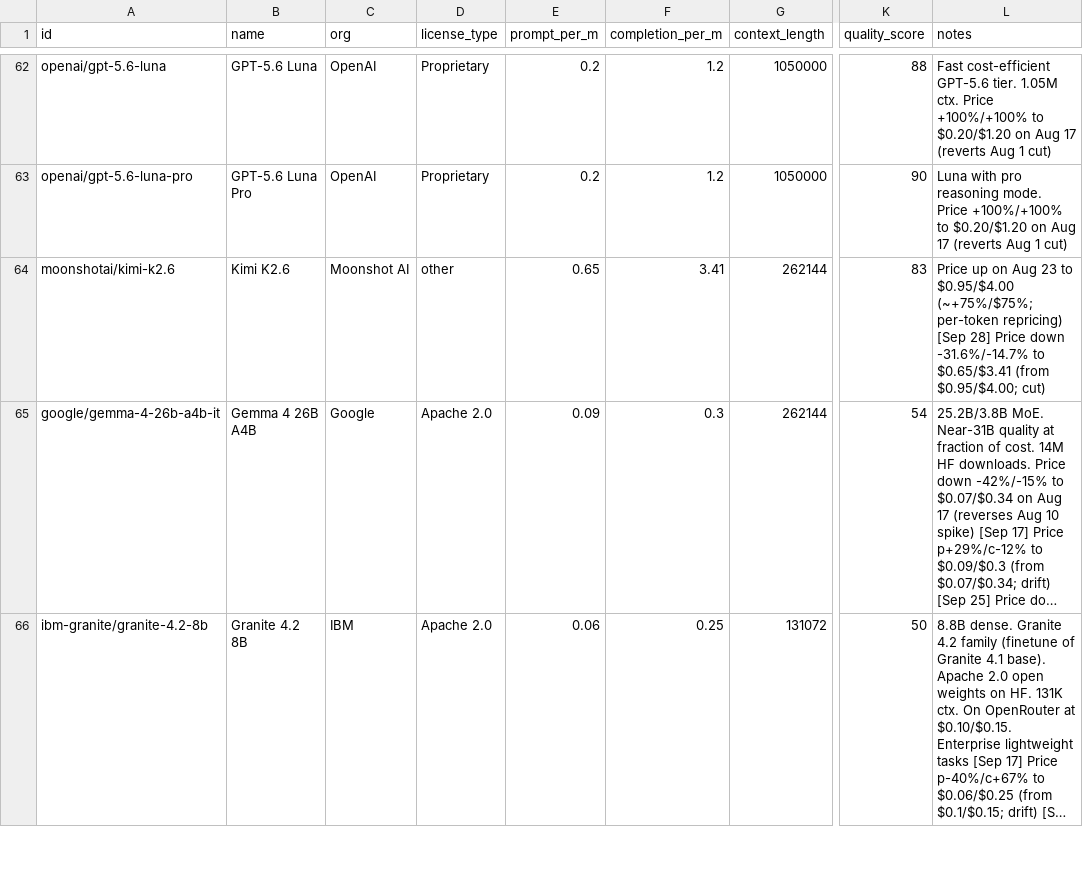
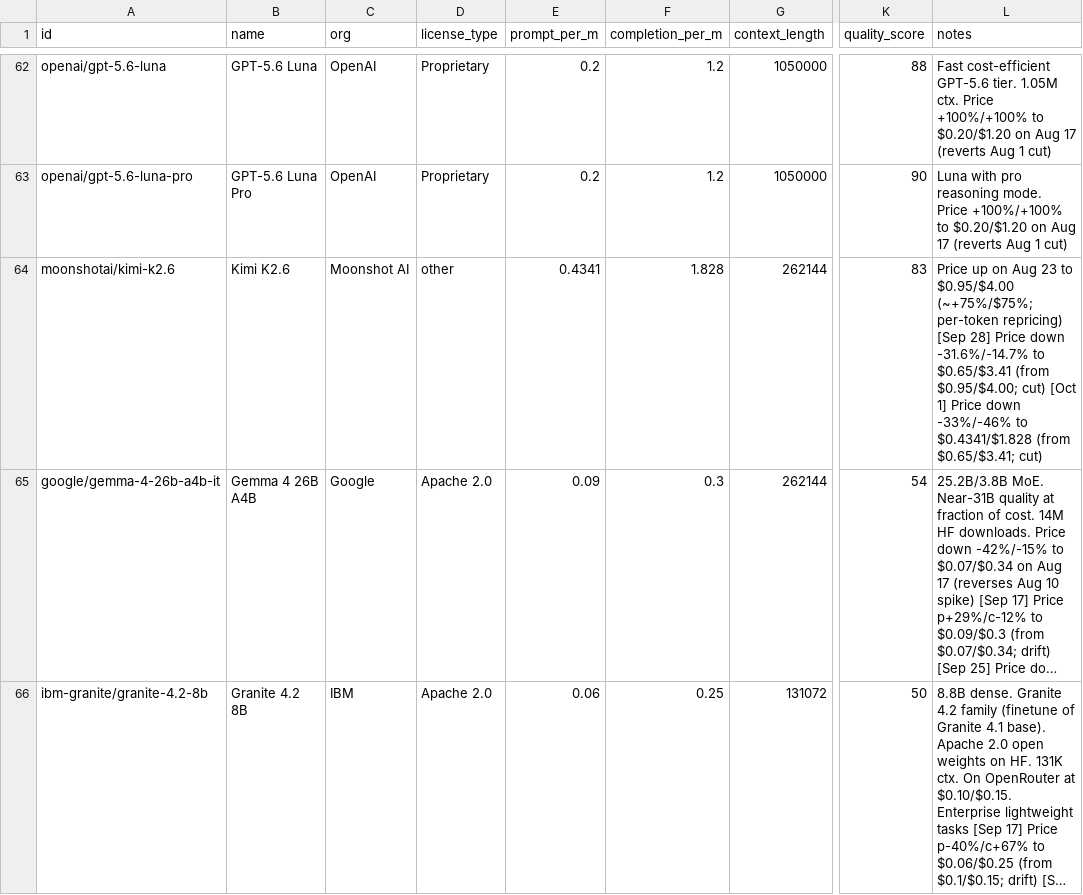
Before and after one commit to startakovsky/llm-model-tracker, a CSV file: models.csv, drawn as a sheet; only a part is shown, gaps mark what is left out; long unchanged cells end in …; the diff covers the shown part only; the diff names each change by its address in the sheet, - before the commit and + after, or states it on an @@ line.

```diff
--- a/models.csv
+++ b/models.csv
-E64 (prompt_per_m): 0.65
+E64 (prompt_per_m): 0.4341
-F64 (completion_per_m): 3.41
+F64 (completion_per_m): 1.828
-L64 (notes): …$0.95/$4.00; cut)
+L64 (notes): …$0.95/$4.00; cut) [Oct 1] Price down -33%/-46% to $0.4341/$1.828 (from $0.65/$3.41; cut)
```
Also changed, not shown: 1 added row, 2 removed rows and 34 edited cells elsewhere in this file, 4 other files.
